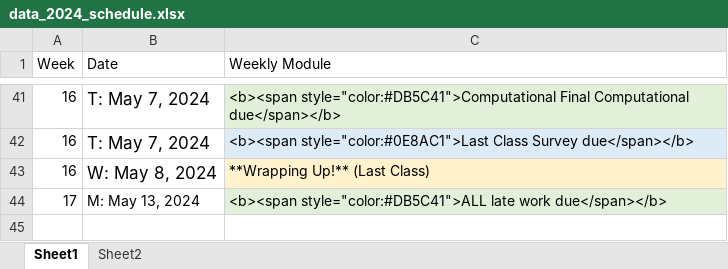
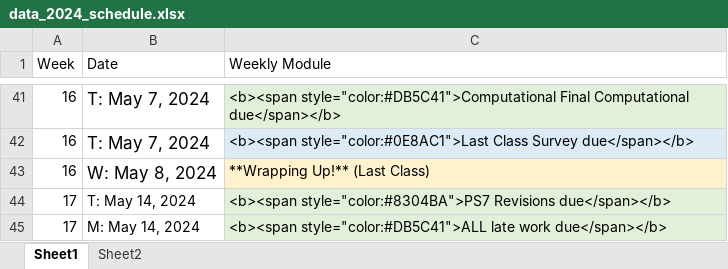
Before and after one commit to teaching-me/data-analysis, an Excel workbook: articles/course_docs/data_2024_schedule.xlsx, sheet Sheet1, drawn as a sheet; only a part is shown, gaps mark what is left out; values as stored, in another font and other column widths than the file's, no borders; addresses are those after the commit; the diff names each change by its address in the sheet, - before the commit and + after, or states it on an @@ line.

Commit message:
update schedule

```diff
--- a/articles/course_docs/data_2024_schedule.xlsx (sheet Sheet1)
+++ b/articles/course_docs/data_2024_schedule.xlsx (sheet Sheet1)
+row 44: 17 | T: May 14, 2024 | <b><span style="color:#8304BA">PS7 Revisions due</span></b>
-B45 (Date): M: May 13, 2024
+B45 (Date): M: May 14, 2024
```
Also changed, not shown: 4 other files.
